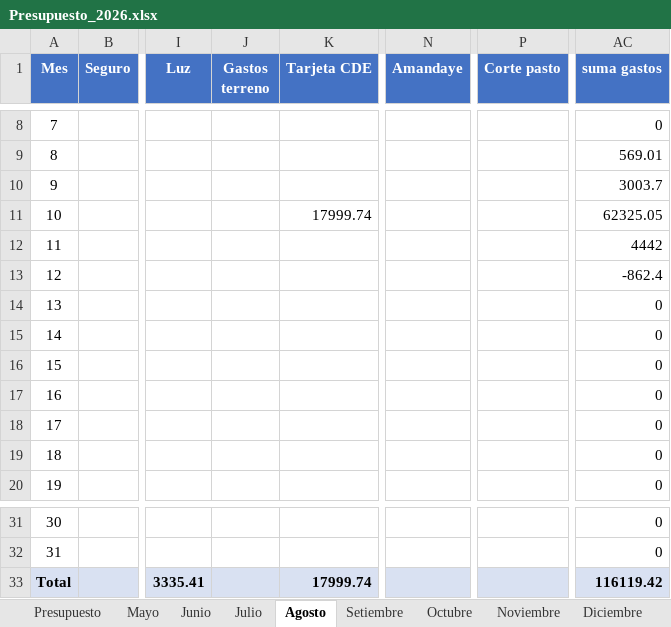
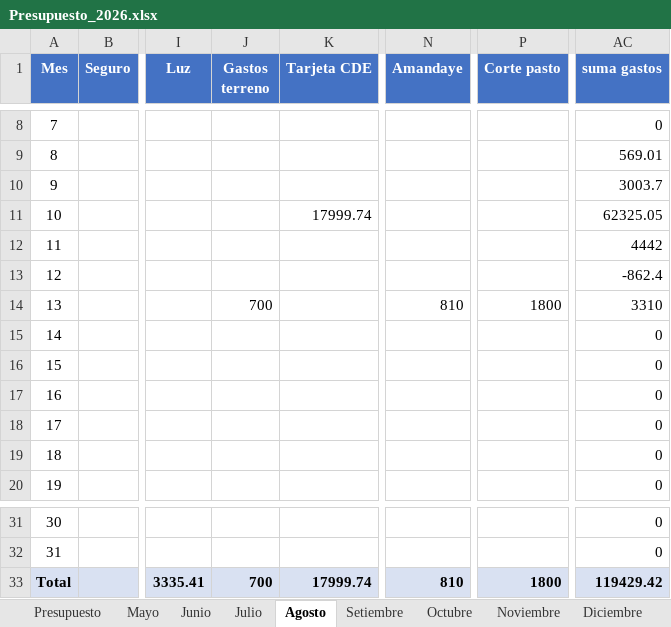
Before and after one commit to PersonalCasa/Presupuesto, an Excel workbook: Presupuesto_2026.xlsx, sheet Agosto, drawn as a sheet; only a part is shown, gaps mark what is left out; values as stored, in another font and other column widths than the file's, no borders; the diff names each change by its address in the sheet, - before the commit and + after, or states it on an @@ line.

```diff
--- a/Presupuesto_2026.xlsx (sheet Agosto)
+++ b/Presupuesto_2026.xlsx (sheet Agosto)
-J14 (Gastos terreno): (empty)
+J14 (Gastos terreno): 700
-N14 (Amandaye): (empty)
+N14 (Amandaye): 810
-P14 (Corte pasto): (empty)
+P14 (Corte pasto): 1800
-AC14 (suma gastos): 0
+AC14 (suma gastos): 3310
-J33 (Gastos terreno): (empty)
+J33 (Gastos terreno): 700
-N33 (Amandaye): (empty)
+N33 (Amandaye): 810
-P33 (Corte pasto): (empty)
+P33 (Corte pasto): 1800
-AC33 (suma gastos): 116119.42
+AC33 (suma gastos): 119429.42
```
Also changed, not shown: sheet Presupuesto.
